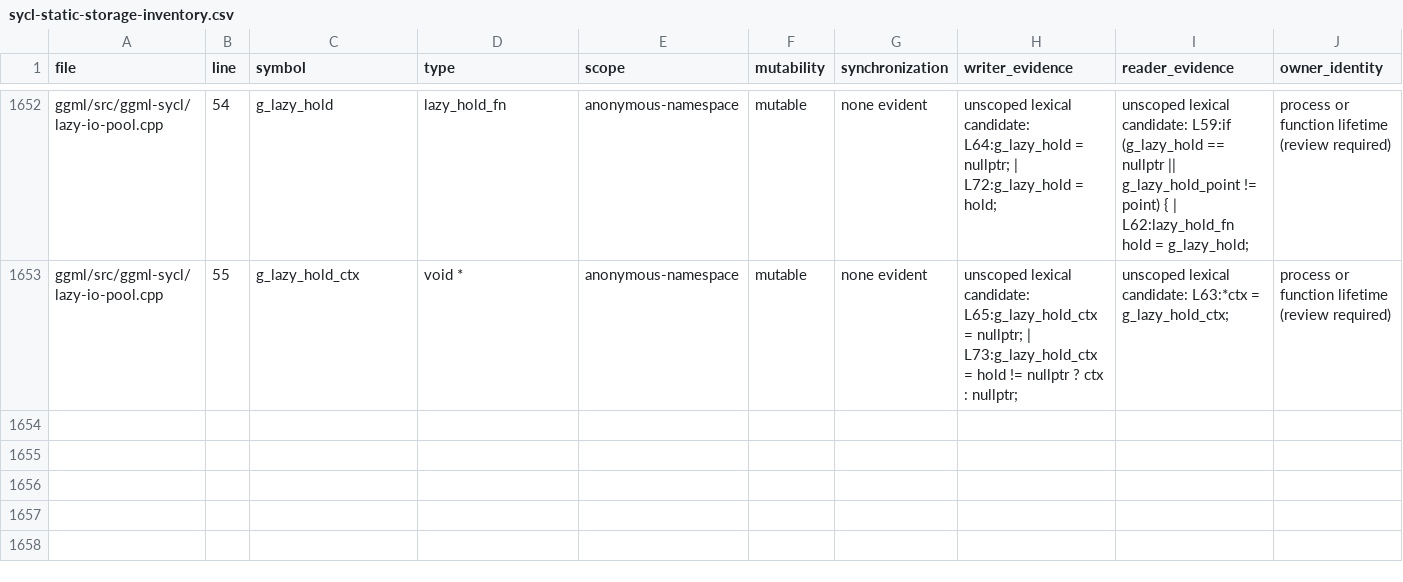
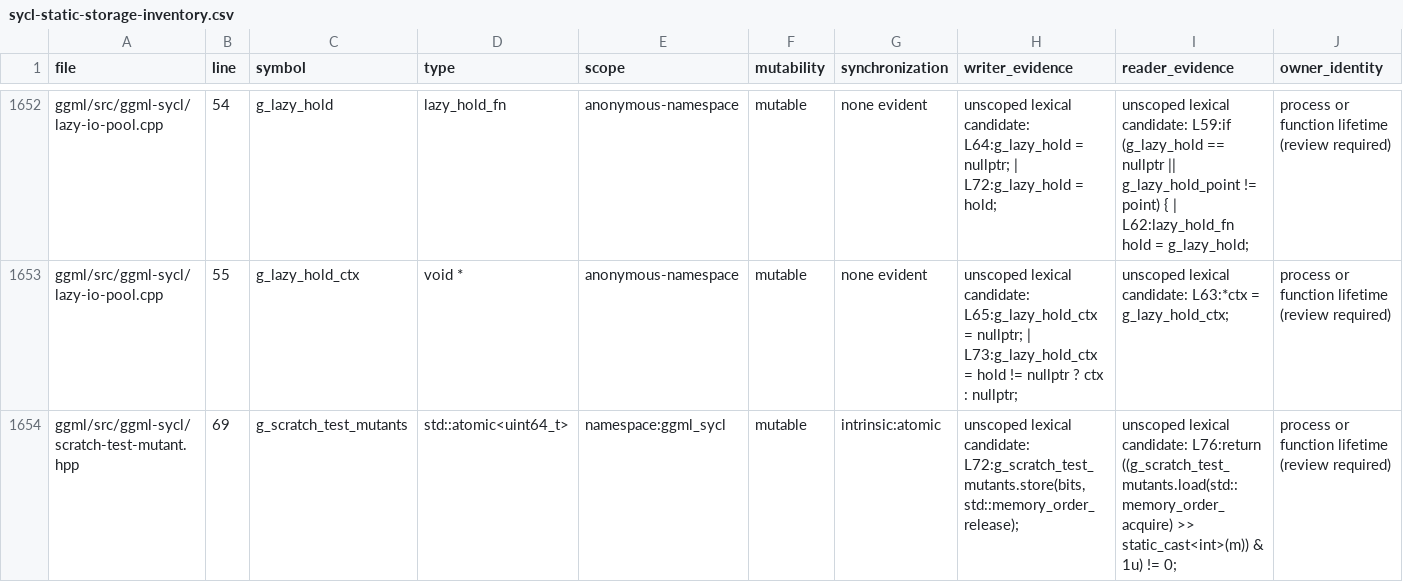
Before and after one commit to kainlan/llama.cpp-intel-optimizations, a CSV file: docs/backend/sycl-static-storage-inventory.csv, drawn as a sheet; only a part is shown, gaps mark what is left out; rows hold the shown columns only; the diff names each change by its address in the sheet, - before the commit and + after, or states it on an @@ line.

```diff
--- a/docs/backend/sycl-static-storage-inventory.csv
+++ b/docs/backend/sycl-static-storage-inventory.csv
+row 1654: ggml/src/ggml-sycl/scratch-test-mutant.hpp | 69 | g_scratch_test_mutants | std::atomic<uint64_t> | namespace:ggml_sycl | mutable | intrinsic:atomic | unscoped lexical candidate: L72:g_scratch_test_mutants.store(bits, std::memory_order_release); | unscoped lexical candidate: L76:return ((g_scratch_test_mutants.load(std::memory_order_acquire) >> static_cast<int>(m)) & 1u) != 0; | process or function lifetime (review required)
```
Also changed, not shown: 2 other files.
